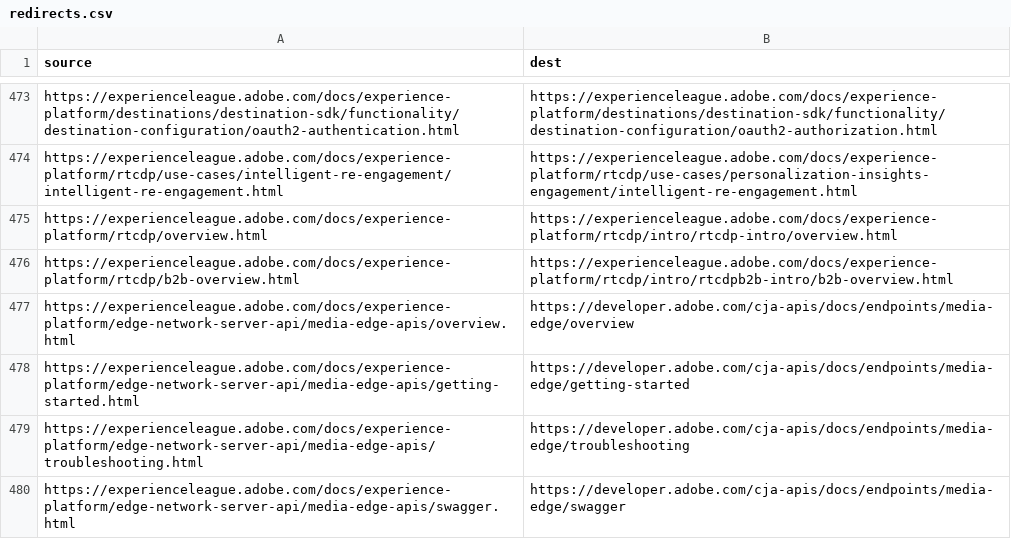
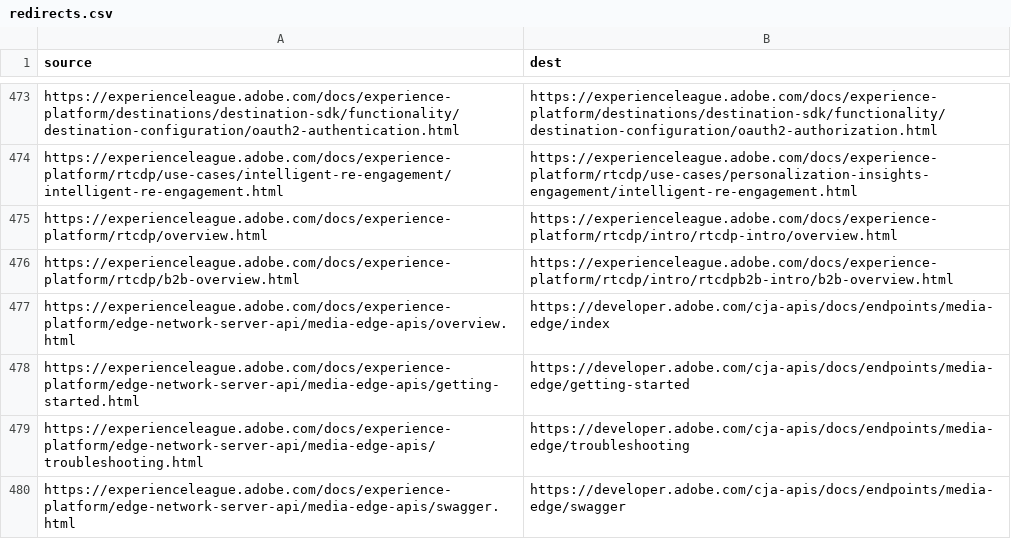
Before and after one commit to AdobeDocs/experience-platform.fr-FR, a CSV file: redirects.csv, drawn as a sheet; only a part is shown, gaps mark what is left out.

Commit message:
Updating Old File for core commit 6a3f44e5039b35ecd55539e55307a83987e6e8f7

```diff
--- a/redirects.csv
+++ b/redirects.csv
@@ -476,3 +476,3 @@ https://experienceleague.adobe.com/docs/experience-platform/rtcdp/overview.html,
 https://experienceleague.adobe.com/docs/experience-platform/rtcdp/b2b-overview.html, https://experienceleague.adobe.com/docs/experience-platform/rtcdp/intro/rtcdpb2b-intro/b2b-overview.html
-https://experienceleague.adobe.com/docs/experience-platform/edge-network-server-api/media-edge-apis/overview.html, https://developer.adobe.com/cja-apis/docs/endpoints/media-edge/overview
+https://experienceleague.adobe.com/docs/experience-platform/edge-network-server-api/media-edge-apis/overview.html, https://developer.adobe.com/cja-apis/docs/endpoints/media-edge/index
 https://experienceleague.adobe.com/docs/experience-platform/edge-network-server-api/media-edge-apis/getting-started.html, https://developer.adobe.com/cja-apis/docs/endpoints/media-edge/getting-started
```
